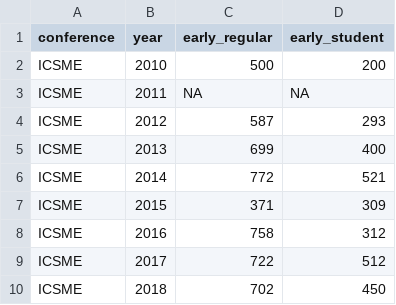
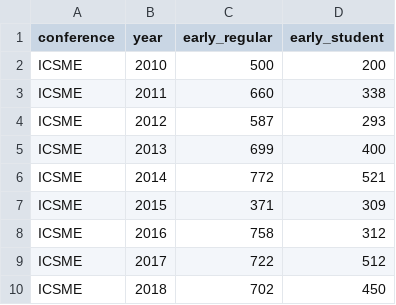
Before and after one commit to jrfaller/se_prices, a CSV file: se_prices.csv, drawn as a sheet; only a part is shown.

```diff
--- a/se_prices.csv
+++ b/se_prices.csv
@@ -2,3 +2,3 @@ conference,year,early_regular,early_student
 ICSME,2010,500,200
-ICSME,2011,NA,NA
+ICSME,2011,660,338
 ICSME,2012,587,293
```
Also changed, not shown: 1 other file.
